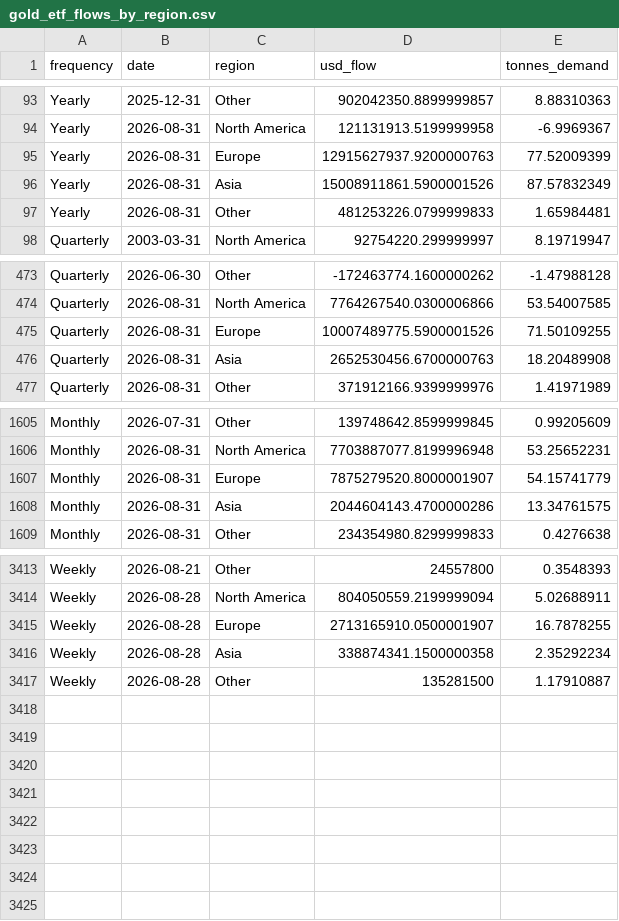
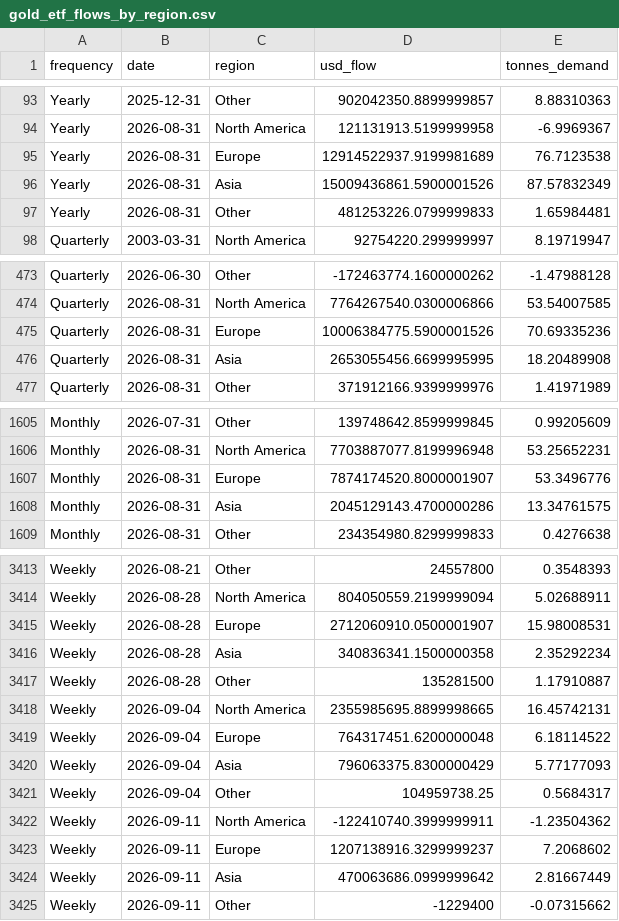
Before and after one commit to qrq3838/gold-market-monitor, a CSV file: data/gold_etf_flows_by_region.csv, drawn as a sheet; only a part is shown, gaps mark what is left out.

```diff
--- a/data/gold_etf_flows_by_region.csv
+++ b/data/gold_etf_flows_by_region.csv
@@ -94,4 +94,4 @@ Yearly,2025-12-31,Other,902042350.8899999857,8.88310363
 Yearly,2026-08-31,North America,121131913.5199999958,-6.9969367
-Yearly,2026-08-31,Europe,12915627937.9200000763,77.52009399
-Yearly,2026-08-31,Asia,15008911861.5900001526,87.57832349
+Yearly,2026-08-31,Europe,12914522937.9199981689,76.7123538
+Yearly,2026-08-31,Asia,15009436861.5900001526,87.57832349
 Yearly,2026-08-31,Other,481253226.0799999833,1.65984481
@@ -474,4 +474,4 @@ Quarterly,2026-06-30,Other,-172463774.1600000262,-1.47988128
 Quarterly,2026-08-31,North America,7764267540.0300006866,53.54007585
-Quarterly,2026-08-31,Europe,10007489775.5900001526,71.50109255
-Quarterly,2026-08-31,Asia,2652530456.6700000763,18.20489908
+Quarterly,2026-08-31,Europe,10006384775.5900001526,70.69335236
+Quarterly,2026-08-31,Asia,2653055456.6699995995,18.20489908
 Quarterly,2026-08-31,Other,371912166.9399999976,1.41971989
@@ -1606,4 +1606,4 @@ Monthly,2026-07-31,Other,139748642.8599999845,0.99205609
 Monthly,2026-08-31,North America,7703887077.8199996948,53.25652231
-Monthly,2026-08-31,Europe,7875279520.8000001907,54.15741779
-Monthly,2026-08-31,Asia,2044604143.4700000286,13.34761575
+Monthly,2026-08-31,Europe,7874174520.8000001907,53.3496776
+Monthly,2026-08-31,Asia,2045129143.4700000286,13.34761575
 Monthly,2026-08-31,Other,234354980.8299999833,0.4276638
@@ -3414,4 +3414,12 @@ Weekly,2026-08-21,Other,24557800,0.3548393
 Weekly,2026-08-28,North America,804050559.2199999094,5.02688911
-Weekly,2026-08-28,Europe,2713165910.0500001907,16.7878255
-Weekly,2026-08-28,Asia,338874341.1500000358,2.35292234
+Weekly,2026-08-28,Europe,2712060910.0500001907,15.98008531
+Weekly,2026-08-28,Asia,340836341.1500000358,2.35292234
 Weekly,2026-08-28,Other,135281500,1.17910887
+Weekly,2026-09-04,North America,2355985695.8899998665,16.45742131
+Weekly,2026-09-04,Europe,764317451.6200000048,6.18114522
+Weekly,2026-09-04,Asia,796063375.8300000429,5.77177093
+Weekly,2026-09-04,Other,104959738.25,0.5684317
+Weekly,2026-09-11,North America,-122410740.3999999911,-1.23504362
+Weekly,2026-09-11,Europe,1207138916.3299999237,7.2068602
+Weekly,2026-09-11,Asia,470063686.0999999642,2.81667449
+Weekly,2026-09-11,Other,-1229400,-0.07315662
```
Also changed, not shown: data/comex_gold_futures.csv, data/gold_etf_holdings_by_region.csv, 4 other files.
